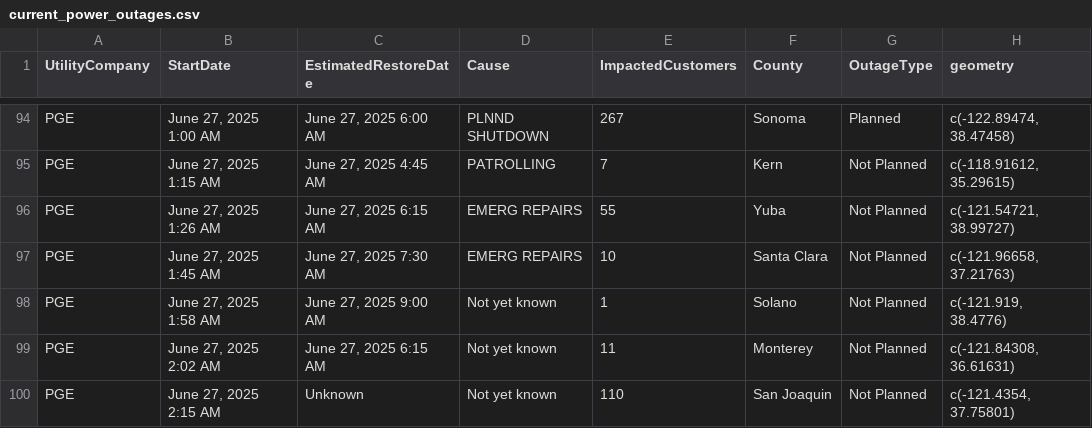
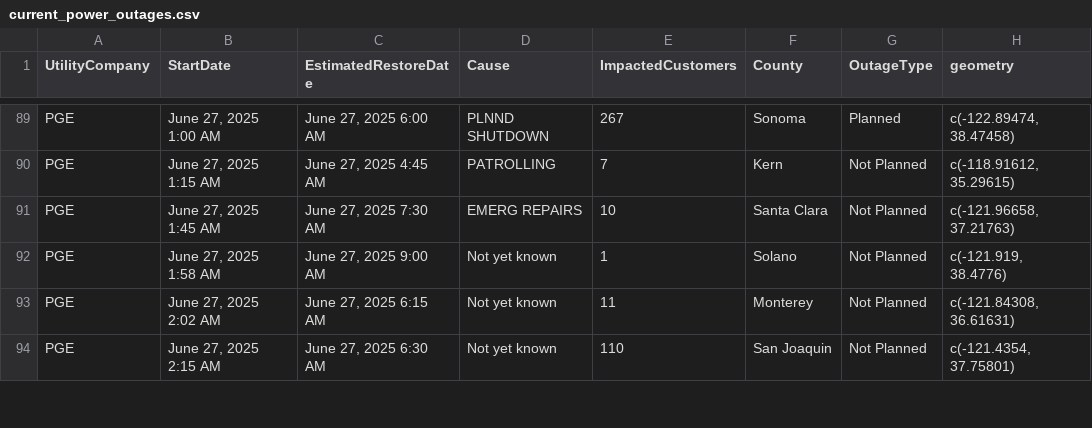
Before and after one commit to abcotvdata/power_outage_tracker, a CSV file: current_power_outages.csv, drawn as a sheet; only a part is shown, gaps mark what is left out; the diff covers the shown part only.

```diff
--- a/current_power_outages.csv
+++ b/current_power_outages.csv
@@ -95,3 +90,2 @@ PGE,"June 27, 2025  1:00 AM","June 27, 2025  6:00 AM",PLNND SHUTDOWN,267,Sonoma,
 PGE,"June 27, 2025  1:15 AM","June 27, 2025  4:45 AM",PATROLLING,7,Kern,Not Planned,"c(-118.91612, 35.29615)"
-PGE,"June 27, 2025  1:26 AM","June 27, 2025  6:15 AM",EMERG REPAIRS,55,Yuba,Not Planned,"c(-121.54721, 38.99727)"
 PGE,"June 27, 2025  1:45 AM","June 27, 2025  7:30 AM",EMERG REPAIRS,10,Santa Clara,Not Planned,"c(-121.96658, 37.21763)"
@@ -99,2 +93,2 @@ PGE,"June 27, 2025  1:58 AM","June 27, 2025  9:00 AM",Not yet known,1,Solano,Not
 PGE,"June 27, 2025  2:02 AM","June 27, 2025  6:15 AM",Not yet known,11,Monterey,Not Planned,"c(-121.84308, 36.61631)"
-PGE,"June 27, 2025  2:15 AM",Unknown,Not yet known,110,San Joaquin,Not Planned,"c(-121.4354, 37.75801)"
+PGE,"June 27, 2025  2:15 AM","June 27, 2025  6:30 AM",Not yet known,110,San Joaquin,Not Planned,"c(-121.4354, 37.75801)"
```
Also changed, not shown: 4 added rows, 5 removed rows, 1 moved row and 3 edited cells elsewhere in this file, 5 other files.
